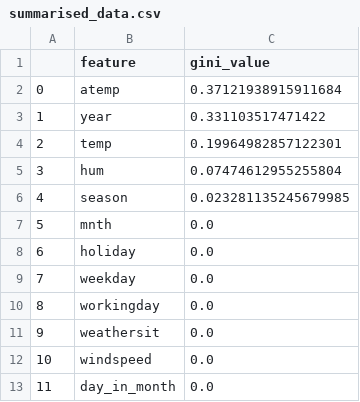
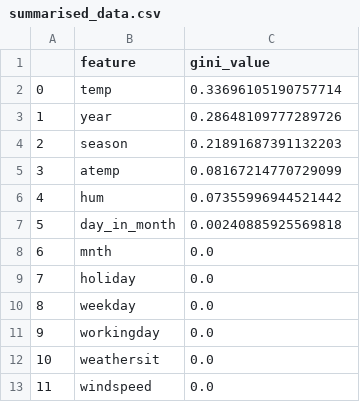
Before and after one commit to UBC-MDS/Capital_Bikeshare_Analysis, a CSV file: result/summarised_data.csv, drawn as a sheet.

```diff
--- a/result/summarised_data.csv
+++ b/result/summarised_data.csv
@@ -1,13 +1,13 @@
 ,feature,gini_value
-0,atemp,0.37121938915911684
-1,year,0.331103517471422
-2,temp,0.19964982857122301
-3,hum,0.07474612955255804
-4,season,0.023281135245679985
-5,mnth,0.0
-6,holiday,0.0
-7,weekday,0.0
-8,workingday,0.0
-9,weathersit,0.0
-10,windspeed,0.0
-11,day_in_month,0.0
+0,temp,0.33696105190757714
+1,year,0.28648109777289726
+2,season,0.21891687391132203
+3,atemp,0.08167214770729099
+4,hum,0.07355996944521442
+5,day_in_month,0.00240885925569818
+6,mnth,0.0
+7,holiday,0.0
+8,weekday,0.0
+9,workingday,0.0
+10,weathersit,0.0
+11,windspeed,0.0
```
Also changed, not shown: 21 other files.
